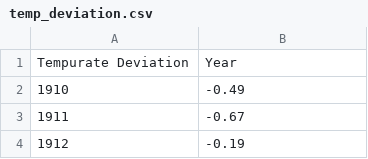
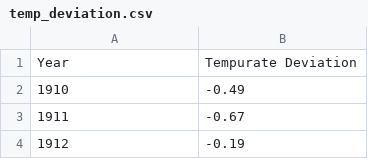
Before and after one commit to johnzacharias/FIT3179-Assignment2, a CSV file: data/temp_deviation.csv, drawn as a sheet; only a part is shown; removed rows and columns are numbered as before the commit, all else as after; the diff names each change by its address in the sheet, - before the commit and + after, or states it on an @@ line.

Commit message:
updated data

```diff
--- a/data/temp_deviation.csv
+++ b/data/temp_deviation.csv
-row 1: Tempurate Deviation | Year
+row 1: Year | Tempurate Deviation
```
Also changed, not shown: 1 other file.
